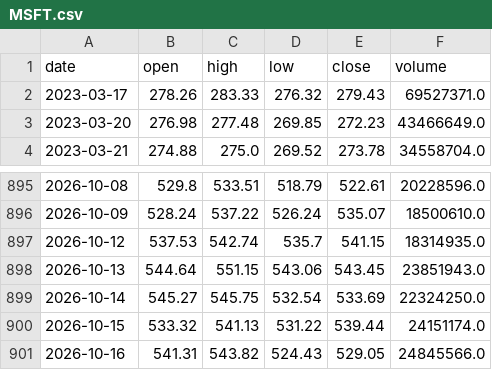
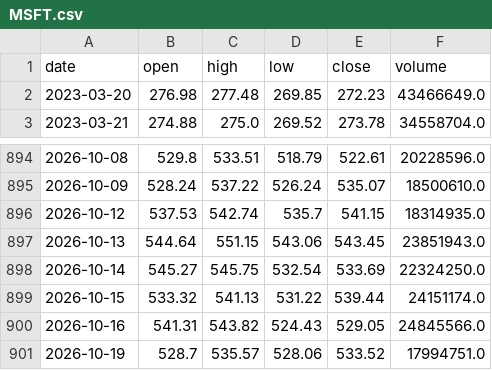
Before and after one commit to a1247504226-ai/main_bian_test, a CSV file: case/历史回测-美股/signal/cache/MSFT.csv, drawn as a sheet; only a part is shown, gaps mark what is left out.

```diff
--- a/case/历史回测-美股/signal/cache/MSFT.csv
+++ b/case/历史回测-美股/signal/cache/MSFT.csv
@@ -1,3 +1,2 @@
 date,open,high,low,close,volume
-2023-03-17,278.26,283.33,276.32,279.43,69527371.0
 2023-03-20,276.98,277.48,269.85,272.23,43466649.0
@@ -901 +900,2 @@ date,open,high,low,close,volume
 2026-10-16,541.31,543.82,524.43,529.05,24845566.0
+2026-10-19,528.7,535.57,528.06,533.52,17994751.0
```
Also changed, not shown: case/历史回测-美股/signal/cache/AAPL.csv, case/历史回测-美股/signal/cache/AMZN.csv, 12 other files.
